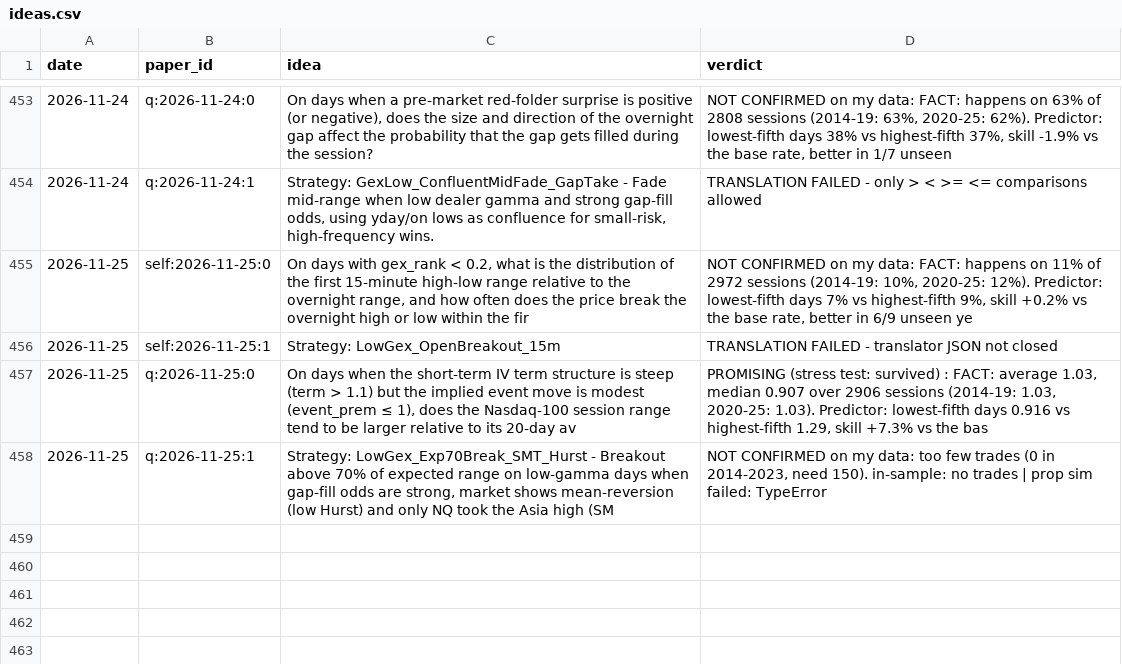
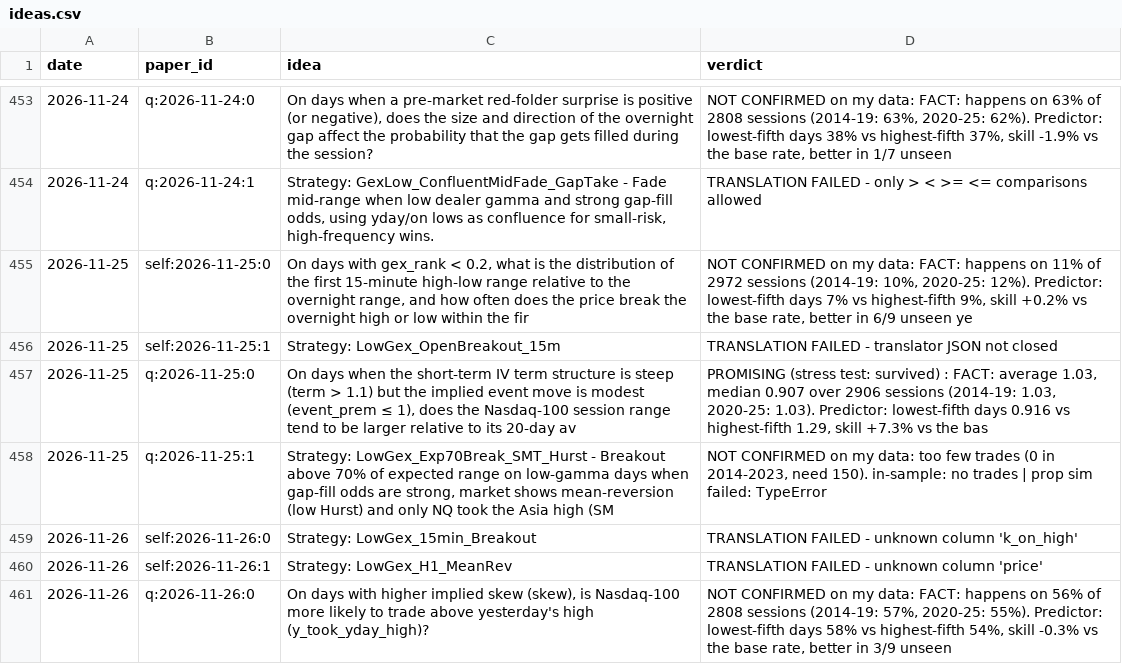
Before and after one commit to vannaflow1/nasdaq-bot, a CSV file: knowledge/ideas.csv, drawn as a sheet; only a part is shown, gaps mark what is left out; the diff names each change by its address in the sheet, - before the commit and + after, or states it on an @@ line.

```diff
--- a/knowledge/ideas.csv
+++ b/knowledge/ideas.csv
+row 459: 2026-11-26 | self:2026-11-26:0 | Strategy: LowGex_15min_Breakout | TRANSLATION FAILED - unknown column 'k_on_high'
+row 460: 2026-11-26 | self:2026-11-26:1 | Strategy: LowGex_H1_MeanRev | TRANSLATION FAILED - unknown column 'price'
+row 461: 2026-11-26 | q:2026-11-26:0 | On days with higher implied skew (skew), is Nasdaq‑100 more likely to trade above yesterday's high (y_took_yday_high)? | NOT CONFIRMED on my data: FACT: happens on 56% of 2808 sessions (2014-19: 57%, 2020-25: 55%). Predictor: lowest-fifth days 58% vs highest-fifth 54%, skill -0.3% vs the base rate, better in 3/9 unseen
```
Also changed, not shown: 24 other files.
